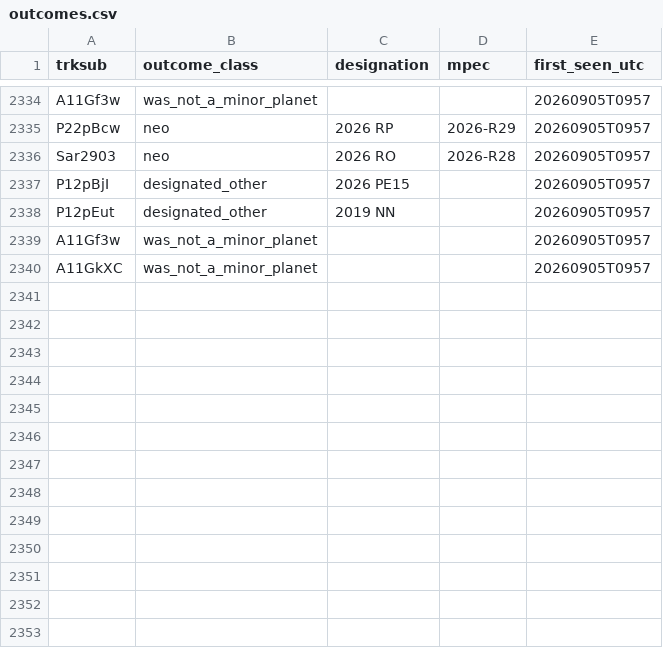
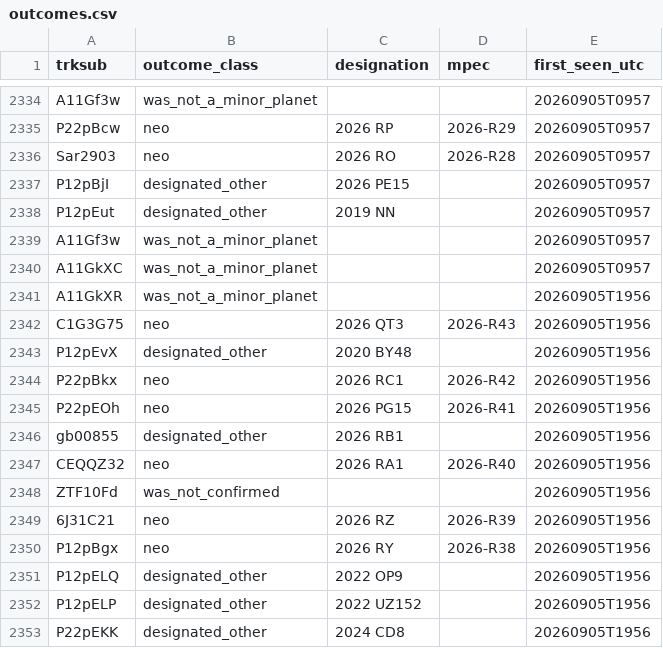
Before and after one commit to LeahS-blip/Planetary-Defense-Spacesift, a CSV file: data/capture/outcomes.csv, drawn as a sheet; only a part is shown, gaps mark what is left out; the diff names each change by its address in the sheet, - before the commit and + after, or states it on an @@ line.

```diff
--- a/data/capture/outcomes.csv
+++ b/data/capture/outcomes.csv
+row 2341: A11GkXR | was_not_a_minor_planet |  |  | 20260905T1956
+row 2342: C1G3G75 | neo | 2026 QT3 | 2026-R43 | 20260905T1956
+row 2343: P12pEvX | designated_other | 2020 BY48 |  | 20260905T1956
+row 2344: P22pBkx | neo | 2026 RC1 | 2026-R42 | 20260905T1956
+row 2345: P22pEOh | neo | 2026 PG15 | 2026-R41 | 20260905T1956
+row 2346: gb00855 | designated_other | 2026 RB1 |  | 20260905T1956
+row 2347: CEQQZ32 | neo | 2026 RA1 | 2026-R40 | 20260905T1956
+row 2348: ZTF10Fd | was_not_confirmed |  |  | 20260905T1956
+row 2349: 6J31C21 | neo | 2026 RZ | 2026-R39 | 20260905T1956
+row 2350: P12pBgx | neo | 2026 RY | 2026-R38 | 20260905T1956
+row 2351: P12pELQ | designated_other | 2022 OP9 |  | 20260905T1956
+row 2352: P12pELP | designated_other | 2022 UZ152 |  | 20260905T1956
+row 2353: P22pEKK | designated_other | 2024 CD8 |  | 20260905T1956
```
Also changed, not shown: outputs/daily_vetting.csv, 33 other files.
